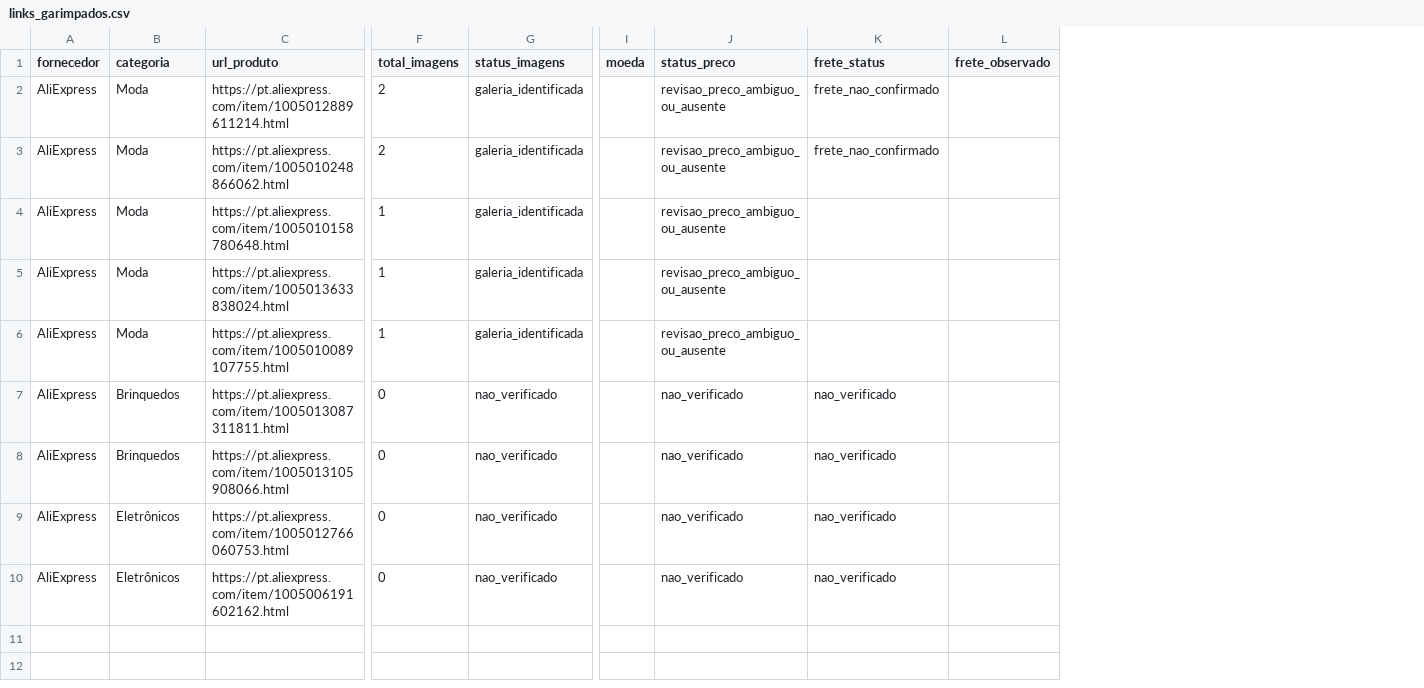
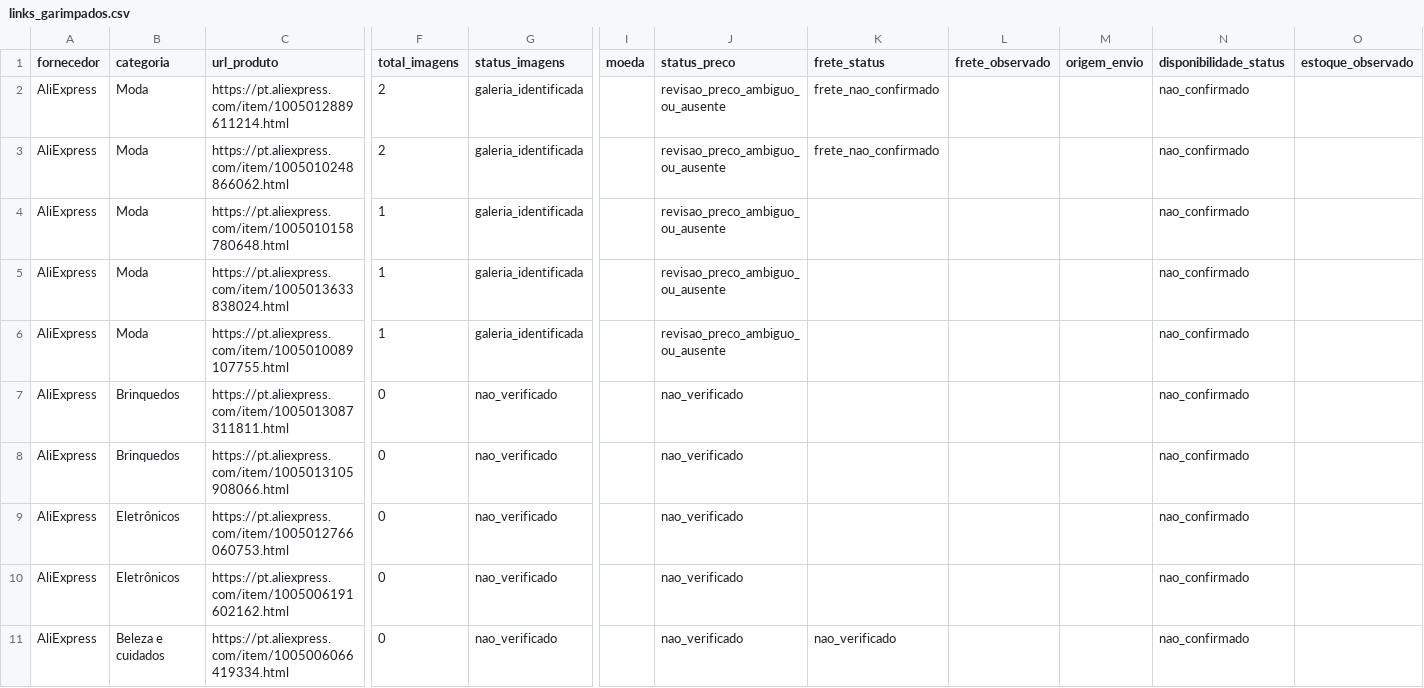
Before and after one commit to letoleto705-ux/utilike, a CSV file: dados_garimpagem/links_garimpados.csv, drawn as a sheet; only a part is shown, gaps mark what is left out; rows hold the shown columns only; the diff names each change by its address in the sheet, - before the commit and + after, or states it on an @@ line.

```diff
--- a/dados_garimpagem/links_garimpados.csv
+++ b/dados_garimpagem/links_garimpados.csv
+column M (origem_envio), empty
+column N (disponibilidade_status), rows 2-10: all nao_confirmado
+column O (estoque_observado), empty
-K7:K10 (frete_status): nao_verificado
+K7:K10 (frete_status): (empty)
+row 11: AliExpress | Beleza e cuidados | https://pt.aliexpress.com/item/1005006066419334.html | 0 | nao_verificado |  | nao_verificado | nao_verificado |  |  | nao_confirmado
```
Also changed, not shown: 2 other files.
